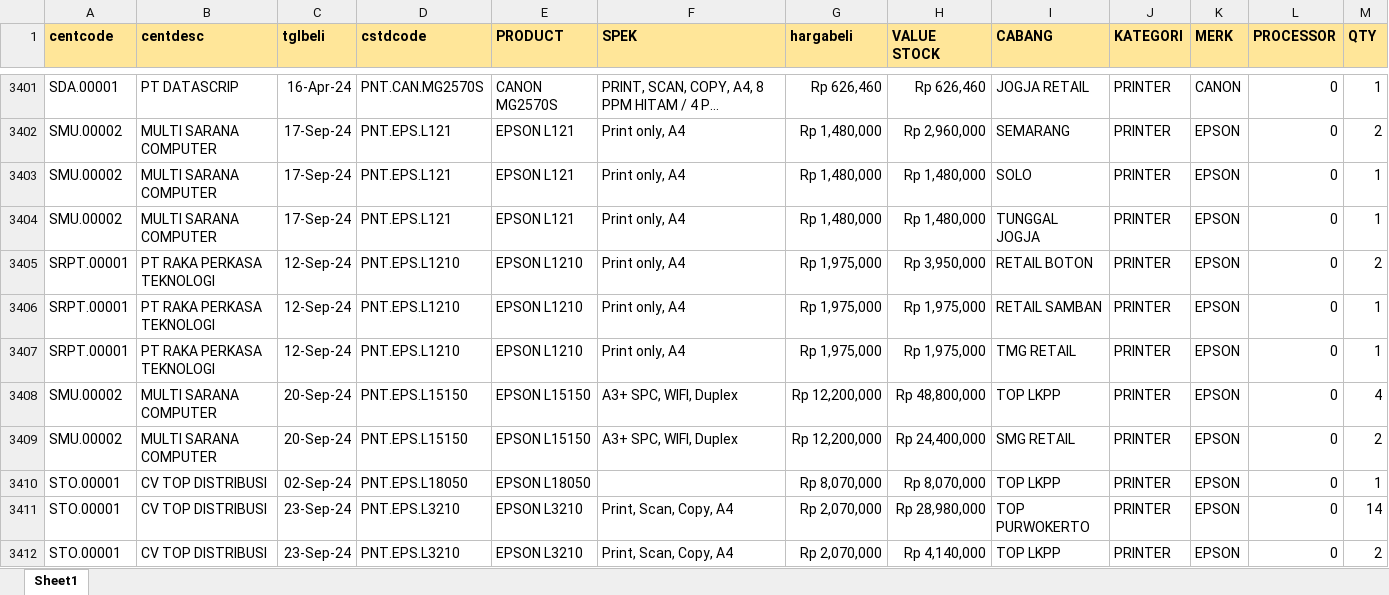
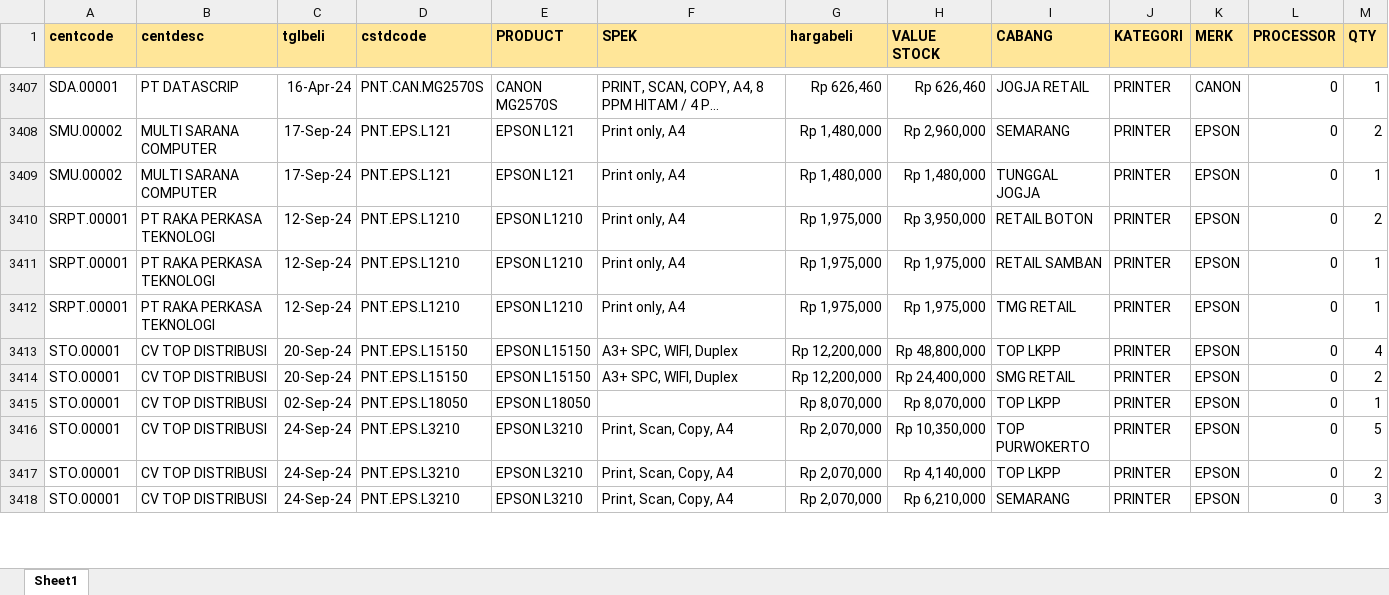
Before and after one commit to YoasAriel/Project-TOP, an Excel workbook: stock.xlsx, sheet Sheet1, drawn as a sheet; only a part is shown, gaps mark what is left out; long unchanged cells end in …; values as stored, in another font and other column widths than the file's, no borders; removed rows and columns are numbered as before the commit, all else as after; the diff covers the shown part only; the diff names each change by its address in the sheet, - before the commit and + after, or states it on an @@ line.

```diff
--- a/stock.xlsx (sheet Sheet1)
+++ b/stock.xlsx (sheet Sheet1)
-row 3403: SMU.00002 | MULTI SARANA COMPUTER | 17-Sep-24 | PNT.EPS.L121 | EPSON L121 | Print only, A4 | Rp 1,480,000 | Rp 1,480,000 | SOLO | PRINTER | EPSON | 0 | 1
-A3413:A3414 (centcode): SMU.00002
+A3413:A3414 (centcode): STO.00001
-B3413:B3414 (centdesc): MULTI SARANA COMPUTER
+B3413:B3414 (centdesc): CV TOP DISTRIBUSI
-C3416:C3417 (tglbeli): 23-Sep-24
+C3416:C3417 (tglbeli): 24-Sep-24
-H3416 (VALUE STOCK): Rp 28,980,000
+H3416 (VALUE STOCK): Rp 10,350,000
-M3416 (QTY): 14
+M3416 (QTY): 5
+row 3418: STO.00001 | CV TOP DISTRIBUSI | 24-Sep-24 | PNT.EPS.L3210 | EPSON L3210 | Print, Scan, Copy, A4 | Rp 2,070,000 | Rp 6,210,000 | SEMARANG | PRINTER | EPSON | 0 | 3
```
Also changed, not shown: 61 added rows, 52 removed rows and 557 edited cells elsewhere in this sheet, formulas that keep their value, 1 other file.
